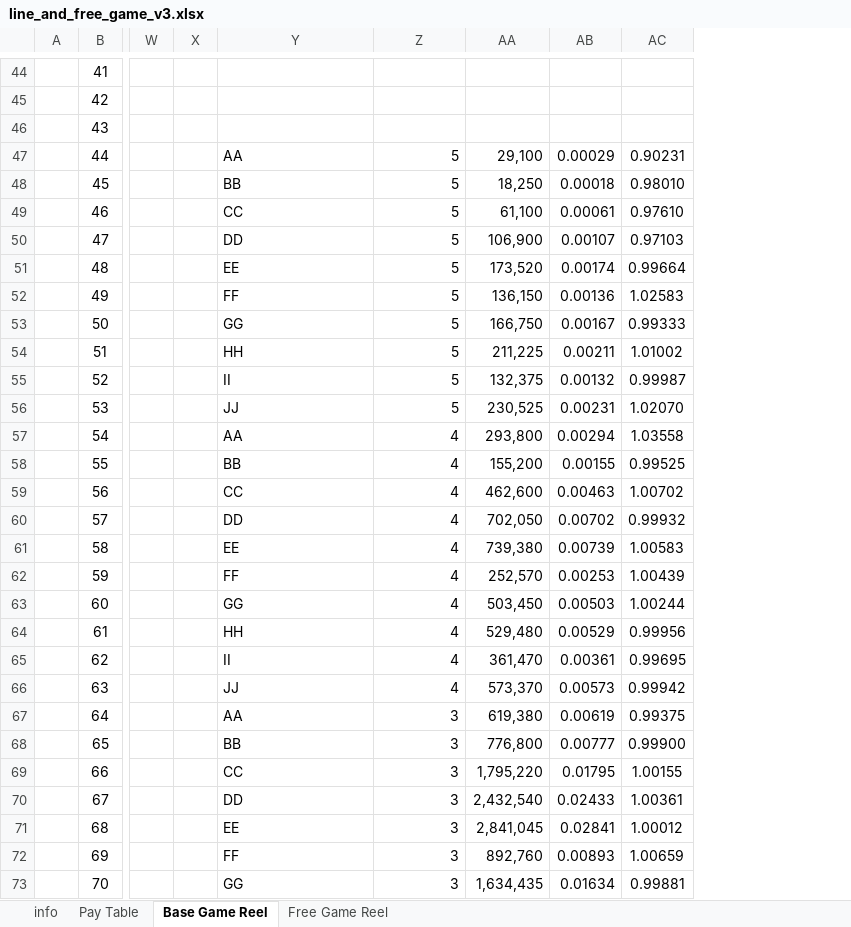
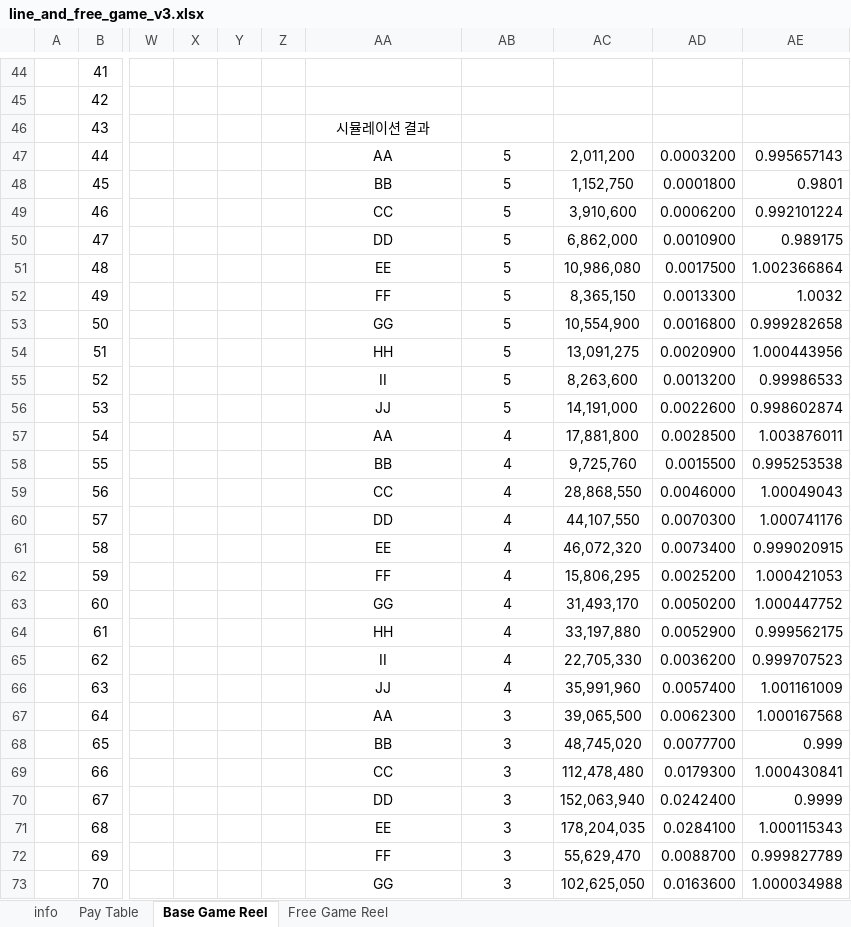
Before and after one commit to injaeshin/slot-simulation, an Excel workbook: Document/line_and_free_game_v3.xlsx, sheet Base Game Reel, drawn as a sheet; only a part is shown, gaps mark what is left out; values as stored, in another font and other column widths than the file's, no borders; removed rows and columns are numbered as before the commit, all else as after; the diff covers the shown part only; the diff names each change by its address in the sheet, - before the commit and + after, or states it on an @@ line.

```diff
--- a/Document/line_and_free_game_v3.xlsx (sheet Base Game Reel)
+++ b/Document/line_and_free_game_v3.xlsx (sheet Base Game Reel)
+column Y, empty
+column Z, empty
-column AA, rows 47-73: 29,100 | 18,250 | 61,100 | 106,900 | 173,520 | 136,150 | 166,750 | 211,225 | 132,375 | 230,525 | 293,800 | 155,200 | 462,600 | 702,050 | 739,380 | 252,570 | 503,450 | 529,480 | 361,470 | 573,370 | 619,380 | 776,800 | 1,795,220 | 2,432,540 | 2,841,045 | 892,760 | 1,634,435
-column AB, rows 47-73: 0.00029 | 0.00018 | 0.00061 | 0.00107 | 0.00174 | 0.00136 | 0.00167 | 0.00211 | 0.00132 | 0.00231 | 0.00294 | 0.00155 | 0.00463 | 0.00702 | 0.00739 | 0.00253 | 0.00503 | 0.00529 | 0.00361 | 0.00573 | 0.00619 | 0.00777 | 0.01795 | 0.02433 | 0.02841 | 0.00893 | 0.01634
-column AC, rows 47-73: 0.90231 | 0.98010 | 0.97610 | 0.97103 | 0.99664 | 1.02583 | 0.99333 | 1.01002 | 0.99987 | 1.02070 | 1.03558 | 0.99525 | 1.00702 | 0.99932 | 1.00583 | 1.00439 | 1.00244 | 0.99956 | 0.99695 | 0.99942 | 0.99375 | 0.99900 | 1.00155 | 1.00361 | 1.00012 | 1.00659 | 0.99881
+column AC, rows 47-73: 2,011,200 | 1,152,750 | 3,910,600 | 6,862,000 | 10,986,080 | 8,365,150 | 10,554,900 | 13,091,275 | 8,263,600 | 14,191,000 | 17,881,800 | 9,725,760 | 28,868,550 | 44,107,550 | 46,072,320 | 15,806,295 | 31,493,170 | 33,197,880 | 22,705,330 | 35,991,960 | 39,065,500 | 48,745,020 | 112,478,480 | 152,063,940 | 178,204,035 | 55,629,470 | 102,625,050
+column AD, rows 47-73: 0.0003200 | 0.0001800 | 0.0006200 | 0.0010900 | 0.0017500 | 0.0013300 | 0.0016800 | 0.0020900 | 0.0013200 | 0.0022600 | 0.0028500 | 0.0015500 | 0.0046000 | 0.0070300 | 0.0073400 | 0.0025200 | 0.0050200 | 0.0052900 | 0.0036200 | 0.0057400 | 0.0062300 | 0.0077700 | 0.0179300 | 0.0242400 | 0.0284100 | 0.0088700 | 0.0163600
+column AE, rows 47-73: 0.995657143 | 0.9801 | 0.992101224 | 0.989175 | 1.002366864 | 1.0032 | 0.999282658 | 1.000443956 | 0.99986533 | 0.998602874 | 1.003876011 | 0.995253538 | 1.00049043 | 1.000741176 | 0.999020915 | 1.000421053 | 1.000447752 | 0.999562175 | 0.999707523 | 1.001161009 | 1.000167568 | 0.999 | 1.000430841 | 0.9999 | 1.000115343 | 0.999827789 | 1.000034988
-AA46: (empty)
+AA46: 시뮬레이션 결과
-AA47:AA73 alignment: left
+AA47:AA73 alignment: center
-AB47:AB73 alignment: right
+AB47:AB73 alignment: center
```
Also changed, not shown: 3 added rows, 28 edited cells and cell formats elsewhere in this sheet, sheet Free Game Reel, 22 other files.
